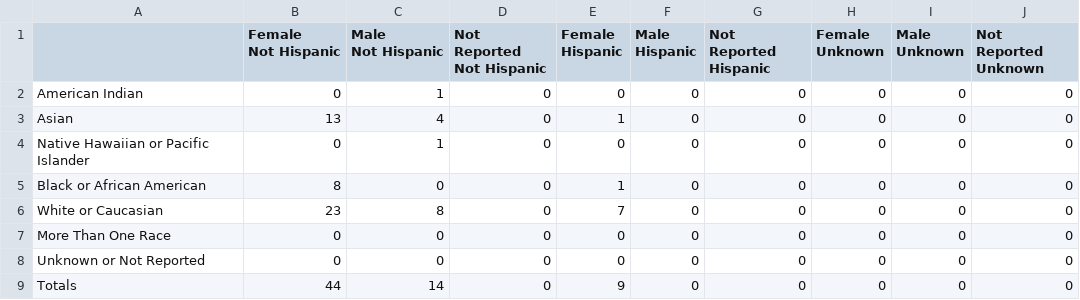
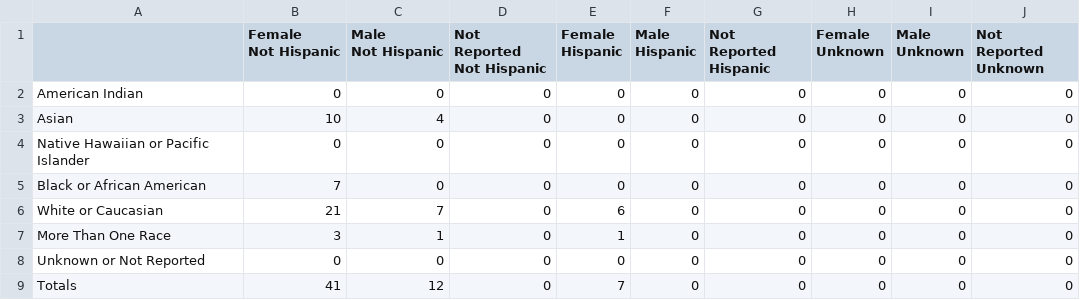
Before and after one commit to psuthaharan/generateRMR, a CSV file: rppr/UGA & Emory.csv, drawn as a sheet.

```diff
--- a/rppr/UGA & Emory.csv
+++ b/rppr/UGA & Emory.csv
@@ -10,9 +10,9 @@
  Unknown"
-"American Indian",0,1,0,0,0,0,0,0,0
-"Asian",13,4,0,1,0,0,0,0,0
-"Native Hawaiian or Pacific Islander",0,1,0,0,0,0,0,0,0
-"Black or African American",8,0,0,1,0,0,0,0,0
-"White or Caucasian",23,8,0,7,0,0,0,0,0
-"More Than One Race",0,0,0,0,0,0,0,0,0
+"American Indian",0,0,0,0,0,0,0,0,0
+"Asian",10,4,0,0,0,0,0,0,0
+"Native Hawaiian or Pacific Islander",0,0,0,0,0,0,0,0,0
+"Black or African American",7,0,0,0,0,0,0,0,0
+"White or Caucasian",21,7,0,6,0,0,0,0,0
+"More Than One Race",3,1,0,1,0,0,0,0,0
 "Unknown or Not Reported",0,0,0,0,0,0,0,0,0
-"Totals",44,14,0,9,0,0,0,0,0
+"Totals",41,12,0,7,0,0,0,0,0
```
Also changed, not shown: rppr/NU.csv, rppr/Temple.csv, 3 other files.
